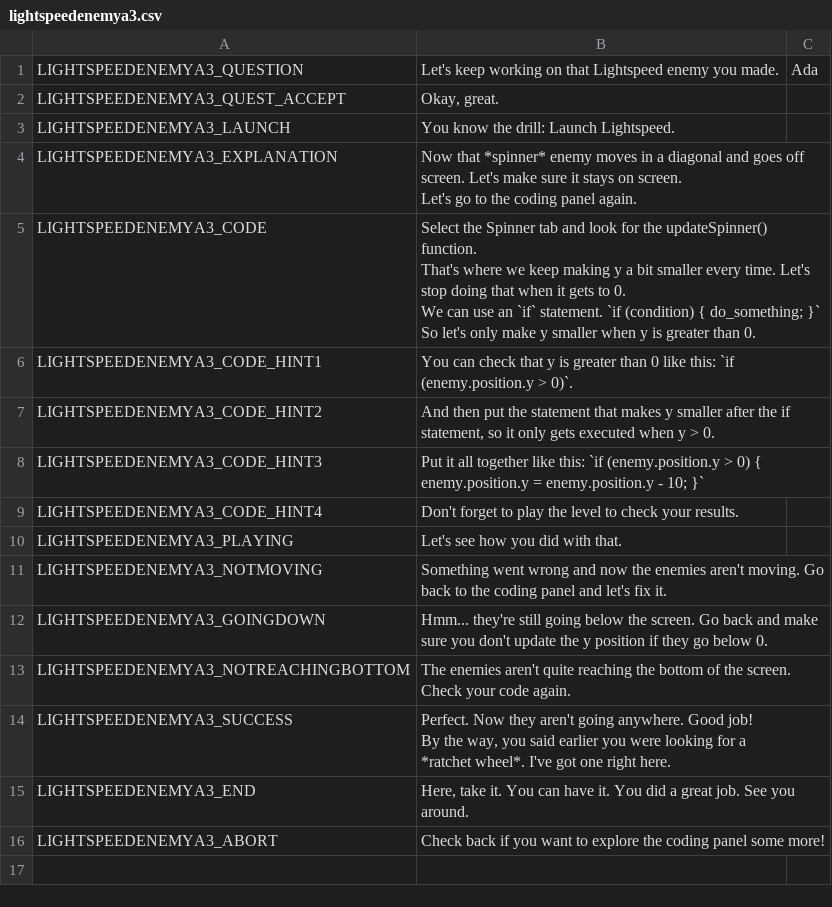
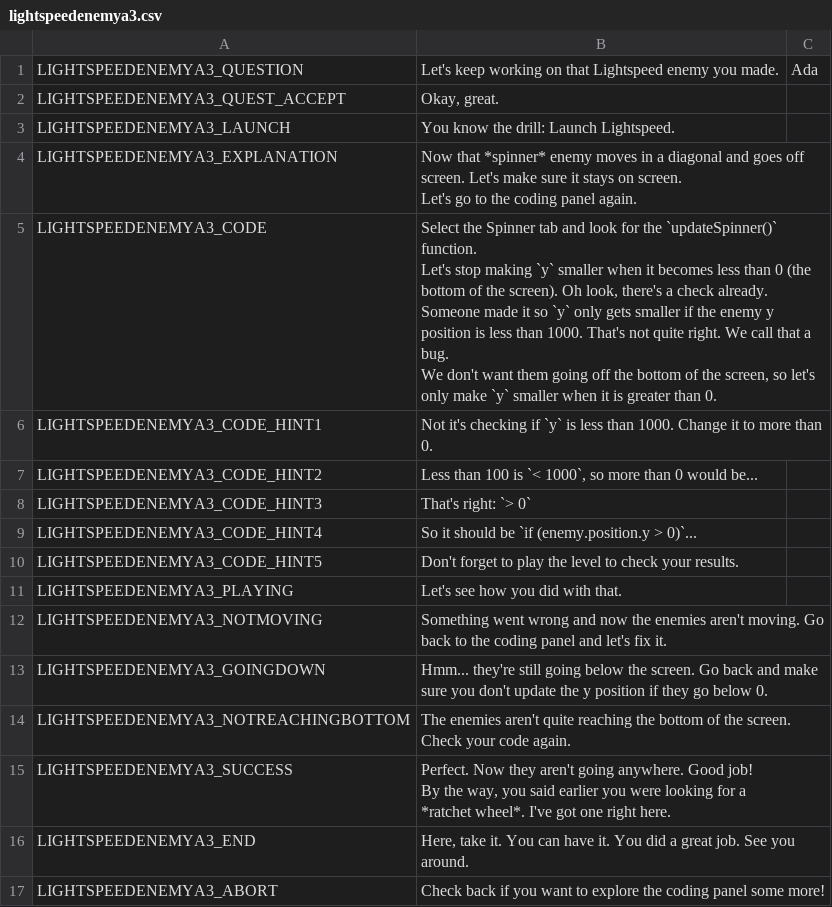
Before and after one commit to endlessm/clubhouse, a CSV file: data/quests_strings/lightspeedenemya3.csv, drawn as a sheet.

Commit message:
quests: Add if statement automatically to LightSpeedEnemyA3
https://phabricator.endlessm.com/T25820

```diff
--- a/data/quests_strings/lightspeedenemya3.csv
+++ b/data/quests_strings/lightspeedenemya3.csv
@@ -6,11 +6,14 @@ LIGHTSPEEDENEMYA3_EXPLANATION,"Now that *spinner* enemy moves in a diagonal and
 Let's go to the coding panel again.",,,,
-LIGHTSPEEDENEMYA3_CODE,"Select the Spinner tab and look for the updateSpinner() function.
-
-That's where we keep making y a bit smaller every time. Let's stop doing that when it gets to 0.
-
-We can use an `if` statement. `if (condition) { do_something; }` So let's only make y smaller when y is greater than 0.",,,,
-LIGHTSPEEDENEMYA3_CODE_HINT1,You can check that y is greater than 0 like this: `if (enemy.position.y > 0)`.,,,,
-LIGHTSPEEDENEMYA3_CODE_HINT2,"And then put the statement that makes y smaller after the if statement, so it only gets executed when y > 0.",,,,
-LIGHTSPEEDENEMYA3_CODE_HINT3,Put it all together like this: `if (enemy.position.y > 0) { enemy.position.y = enemy.position.y - 10; }`,,,,
-LIGHTSPEEDENEMYA3_CODE_HINT4,Don't forget to play the level to check your results.,,,,
+LIGHTSPEEDENEMYA3_CODE,"Select the Spinner tab and look for the `updateSpinner()` function.
+
+Let's stop making `y` smaller when it becomes less than 0 (the bottom of the screen). Oh look, there's a check already.
+
+Someone made it so `y` only gets smaller if the enemy y position is less than 1000. That's not quite right. We call that a bug.
+
+We don't want them going off the bottom of the screen, so let's only make `y` smaller when it is greater than 0.",,,,
+LIGHTSPEEDENEMYA3_CODE_HINT1,Not it's checking if `y` is less than 1000. Change it to more than 0.,,,,
+LIGHTSPEEDENEMYA3_CODE_HINT2,"Less than 100 is `< 1000`, so more than 0 would be...",,,,
+LIGHTSPEEDENEMYA3_CODE_HINT3,That's right: `> 0`,,,,
+LIGHTSPEEDENEMYA3_CODE_HINT4,So it should be `if (enemy.position.y > 0)`...,,,,
+LIGHTSPEEDENEMYA3_CODE_HINT5,Don't forget to play the level to check your results.,,,,
 LIGHTSPEEDENEMYA3_PLAYING,Let's see how you did with that.,,,,
```
Also changed, not shown: 1 other file.
